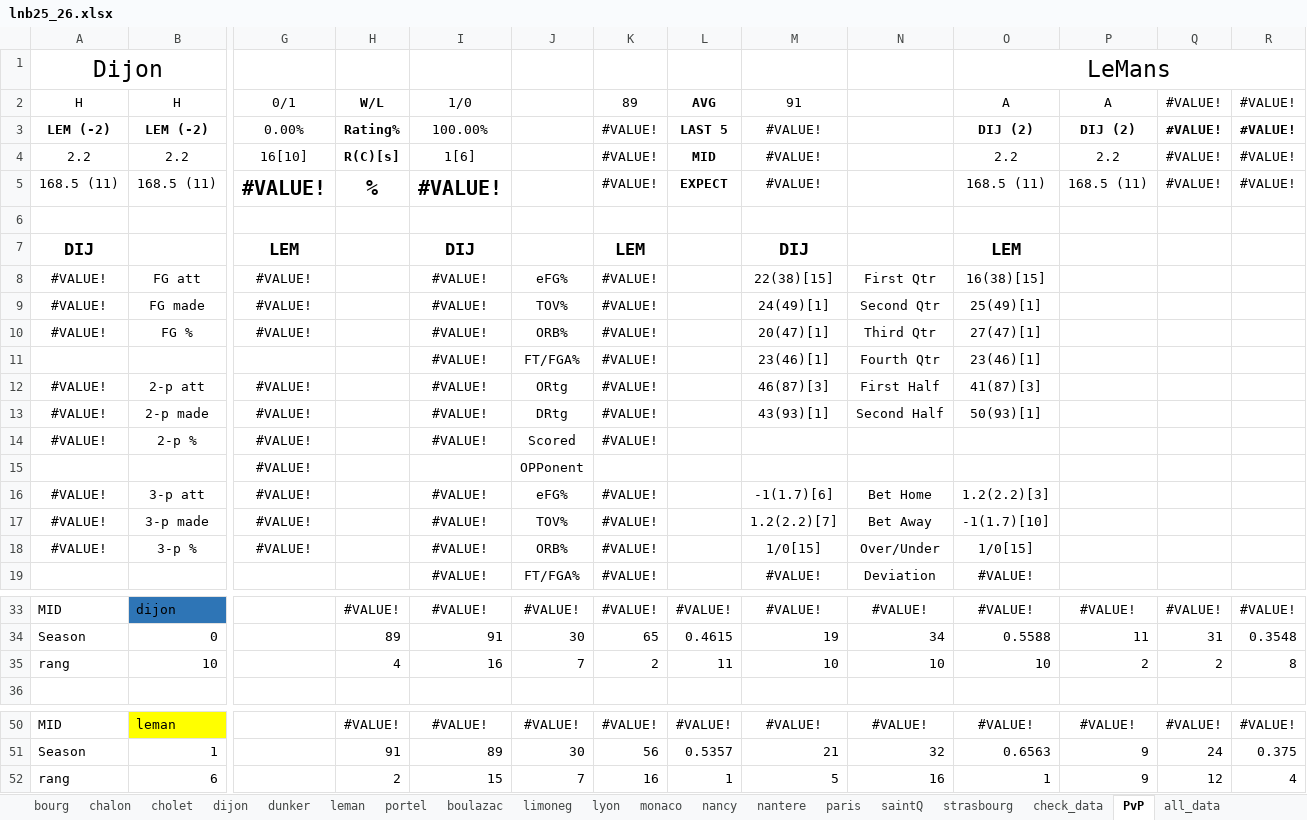
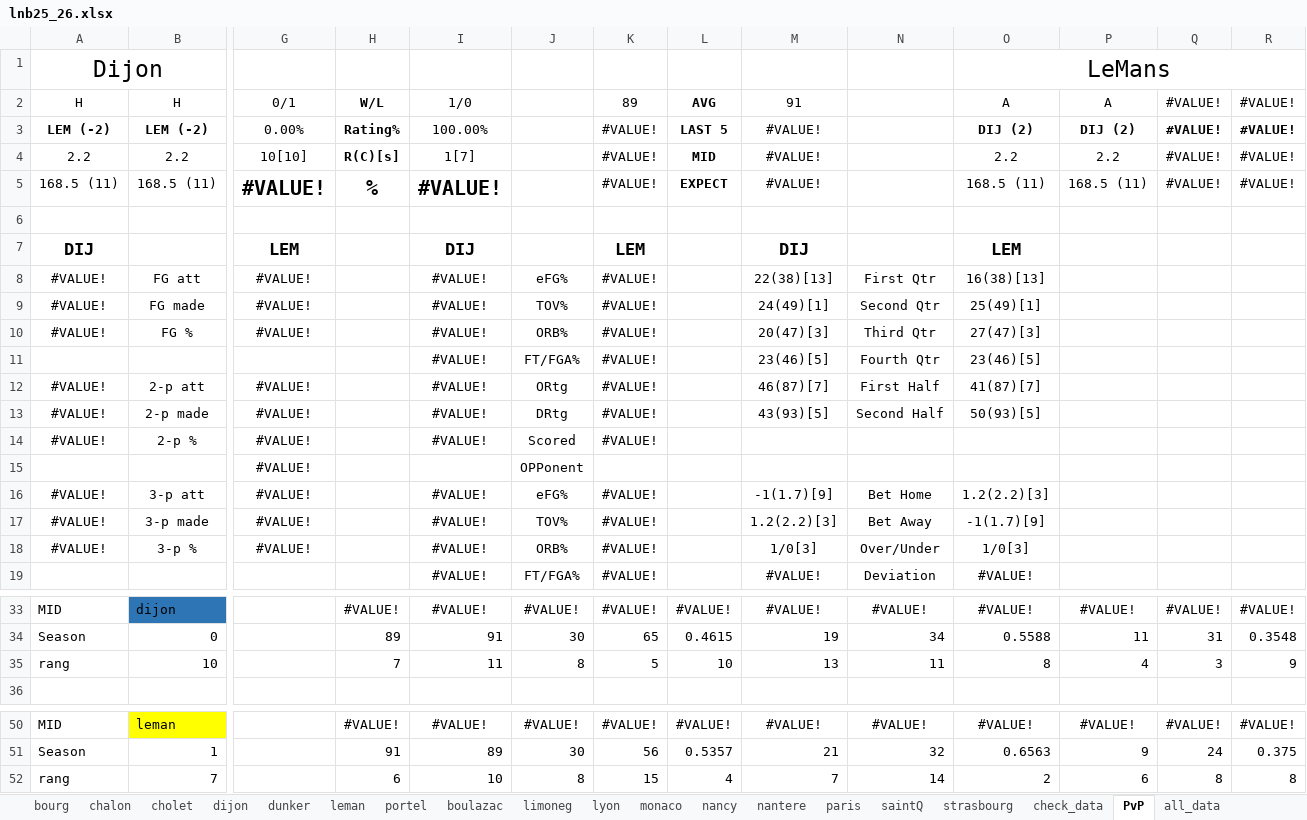
Before and after one commit to Juventtini/season_2026, an Excel workbook: excel/lnb25_26.xlsx, sheet PvP, drawn as a sheet; only a part is shown, gaps mark what is left out; values as stored, in another font and other column widths than the file's, no borders; charts and pictures and conditional formats and table styles not drawn; removed rows and columns are numbered as before the commit, all else as after; rows hold the shown columns only; the diff names each change by its address in the sheet, - before the commit and + after, or states it on an @@ line.

```diff
--- a/excel/lnb25_26.xlsx (sheet PvP)
+++ b/excel/lnb25_26.xlsx (sheet PvP)
-G4: 16[10]
+G4: 10[10]
-I4: 1[6]
+I4: 1[7]
-M8: 22(38)[15]
+M8: 22(38)[13]
-O8: 16(38)[15]
+O8: 16(38)[13]
-M10: 20(47)[1]
+M10: 20(47)[3]
-O10: 27(47)[1]
+O10: 27(47)[3]
-M11: 23(46)[1]
+M11: 23(46)[5]
-O11: 23(46)[1]
+O11: 23(46)[5]
-M12: 46(87)[3]
+M12: 46(87)[7]
-O12: 41(87)[3]
+O12: 41(87)[7]
-M13: 43(93)[1]
+M13: 43(93)[5]
-O13: 50(93)[1]
+O13: 50(93)[5]
-M16: -1(1.7)[6]
+M16: -1(1.7)[9]
-M17: 1.2(2.2)[7]
+M17: 1.2(2.2)[3]
-O17: -1(1.7)[10]
+O17: -1(1.7)[9]
-M18: 1/0[15]
+M18: 1/0[3]
-O18: 1/0[15]
+O18: 1/0[3]
-row 35: rang | 10 |  | 4 | 16 | 7 | 2 | 11 | 10 | 10 | 10 | 2 | 2 | 8
+row 35: rang | 10 |  | 7 | 11 | 8 | 5 | 10 | 13 | 11 | 8 | 4 | 3 | 9
-row 52: rang | 6 |  | 2 | 15 | 7 | 16 | 1 | 5 | 16 | 1 | 9 | 12 | 4
+row 52: rang | 7 |  | 6 | 10 | 8 | 15 | 4 | 7 | 14 | 2 | 6 | 8 | 8
```
Also changed, not shown: sheet monaco, sheet paris, sheet lyon, sheet bourg, sheet cholet, sheet saintQ, 7 more sheets, excel/bbl25_26.xlsx, excel/lkl25_26.xlsx, 1 other file.
